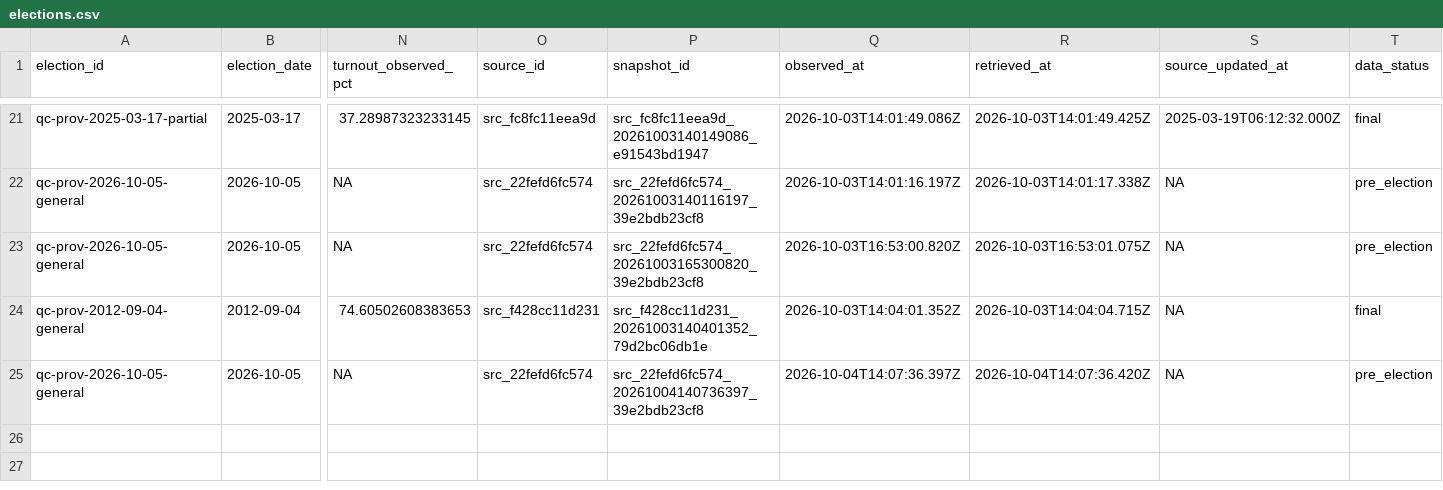
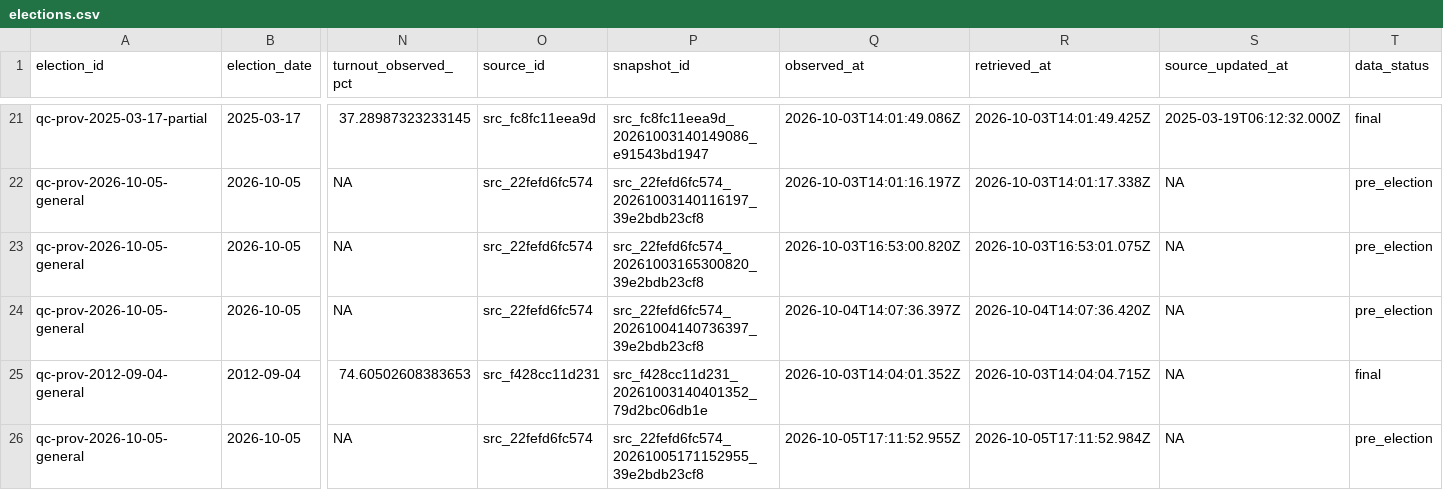
Before and after one commit to AurelienNicosiaULaval/donnees-bleues-elections-qc, a CSV file: data/processed/elections.csv, drawn as a sheet; only a part is shown, gaps mark what is left out; addresses are those after the commit; rows hold the shown columns only; the diff names each change by its address in the sheet, - before the commit and + after, or states it on an @@ line.

```diff
--- a/data/processed/elections.csv
+++ b/data/processed/elections.csv
+row 24: qc-prov-2026-10-05-general | 2026-10-05 | NA | src_22fefd6fc574 | src_22fefd6fc574_20261004140736397_39e2bdb23cf8 | 2026-10-04T14:07:36.397Z | 2026-10-04T14:07:36.420Z | NA | pre_election
-P26 (snapshot_id): src_22fefd6fc574_20261004140736397_39e2bdb23cf8
+P26 (snapshot_id): src_22fefd6fc574_20261005171152955_39e2bdb23cf8
-Q26 (observed_at): 2026-10-04T14:07:36.397Z
+Q26 (observed_at): 2026-10-05T17:11:52.955Z
-R26 (retrieved_at): 2026-10-04T14:07:36.420Z
+R26 (retrieved_at): 2026-10-05T17:11:52.984Z
```
Also changed, not shown: data/processed/parties.csv, data/processed/party_authorization_history.csv, 10 other files.
